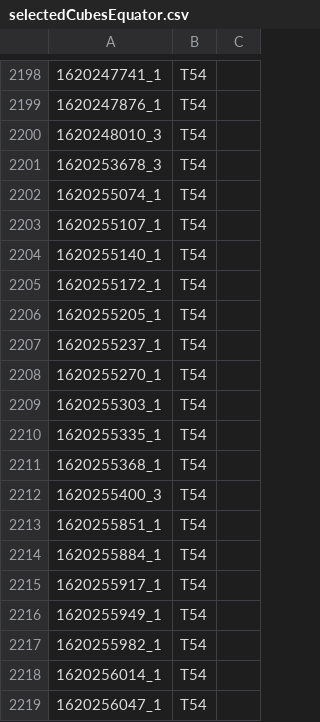
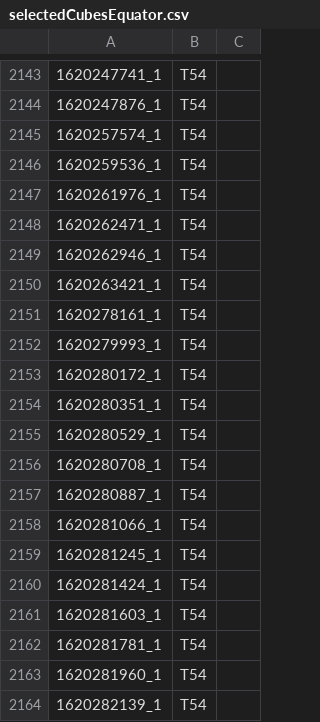
Before and after one commit to GMBlackjack/GMsNotes, a CSV file: SCRATCH WORK/selectedCubesEquator.csv, drawn as a sheet; only a part is shown, gaps mark what is left out; the shorter side is filled out with more unchanged rows; the diff covers the shown part only.

```diff
--- a/SCRATCH WORK/selectedCubesEquator.csv
+++ b/SCRATCH WORK/selectedCubesEquator.csv
@@ -2199,21 +2144 @@
 1620247876_1,T54,
-1620248010_3,T54,
-1620253678_3,T54,
-1620255074_1,T54,
-1620255107_1,T54,
-1620255140_1,T54,
-1620255172_1,T54,
-1620255205_1,T54,
-1620255237_1,T54,
-1620255270_1,T54,
-1620255303_1,T54,
-1620255335_1,T54,
-1620255368_1,T54,
-1620255400_3,T54,
-1620255851_1,T54,
-1620255884_1,T54,
-1620255917_1,T54,
-1620255949_1,T54,
-1620255982_1,T54,
-1620256014_1,T54,
-1620256047_1,T54,
```
Also changed, not shown: 77 removed rows and 1 edited cell elsewhere in this file, 4 other files.
